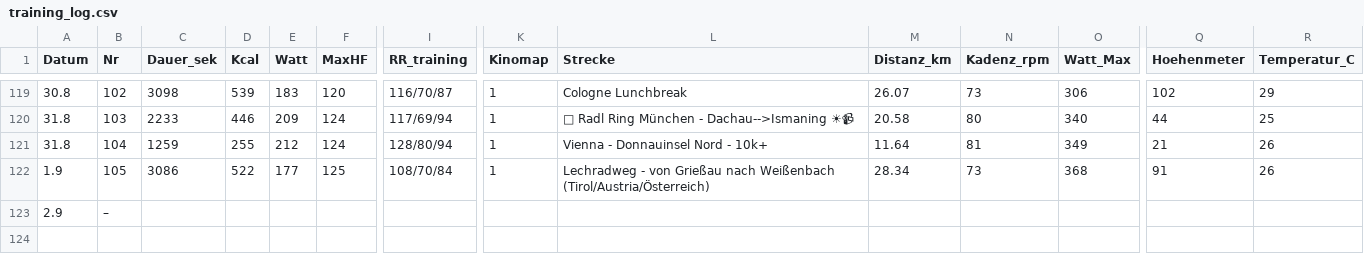
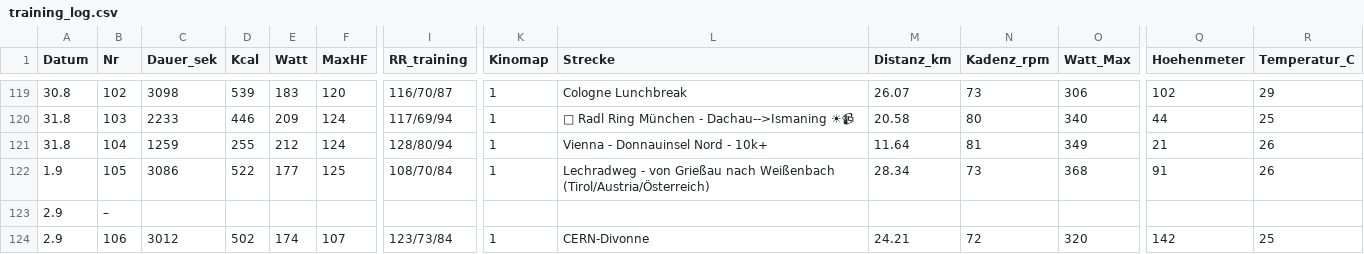
Before and after one commit to HelmutQualtinger/training, a CSV file: training_log.csv, drawn as a sheet; only a part is shown, gaps mark what is left out; rows hold the shown columns only; the diff names each change by its address in the sheet, - before the commit and + after, or states it on an @@ line.

```diff
--- a/training_log.csv
+++ b/training_log.csv
+row 124: 2.9 | 106 | 3012 | 502 | 174 | 107 | 123/73/84 | 1 | CERN-Divonne | 24.21 | 72 | 320 | 142 | 25
```
Also changed, not shown: 2 other files.
